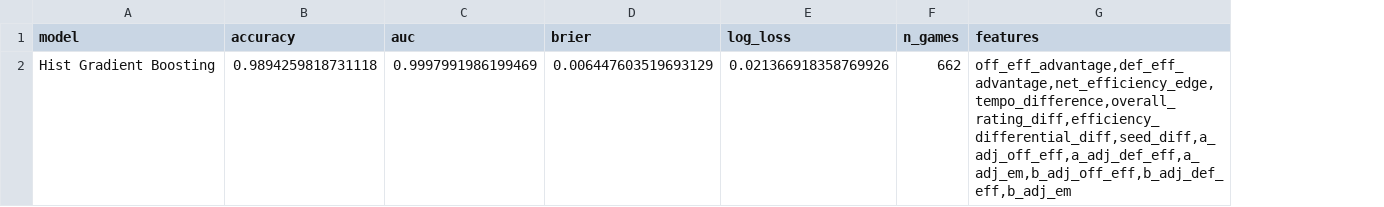
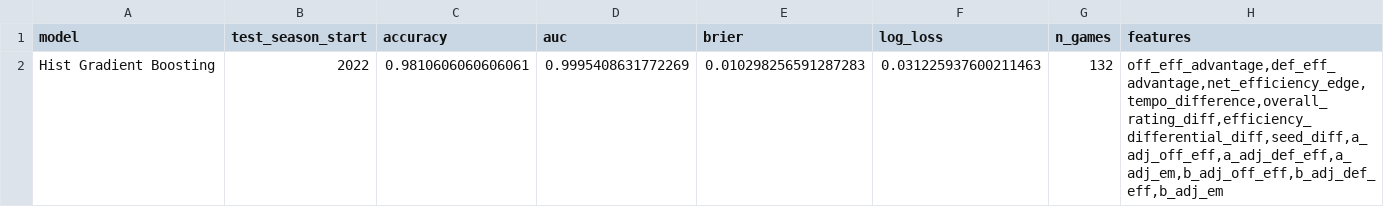
Before and after one commit to sachinmurthy14641/NCAABracketPrediction, a CSV file: outputs/models/best_model_meta.csv, drawn as a sheet; removed rows and columns are numbered as before the commit, all else as after; the diff names each change by its address in the sheet, - before the commit and + after, or states it on an @@ line.

```diff
--- a/outputs/models/best_model_meta.csv
+++ b/outputs/models/best_model_meta.csv
+column B (test_season_start), empty
-row 2: Hist Gradient Boosting | 0.9894259818731118 | 0.9997991986199469 | 0.006447603519693129 | 0.021366918358769926 | 662 | off_eff_advantage,def_eff_advantage,net_efficiency_edge,tempo_difference,overall_rating_diff,efficiency_differential_diff,seed_diff,a_adj_off_eff,a_adj_def_eff,a_adj_em,b_adj_off_eff,b_adj_def_eff,b_adj_em
+row 2: Hist Gradient Boosting | 2022 | 0.9810606060606061 | 0.9995408631772269 | 0.010298256591287283 | 0.031225937600211463 | 132 | off_eff_advantage,def_eff_advantage,net_efficiency_edge,tempo_difference,overall_rating_diff,efficiency_differential_diff,seed_diff,a_adj_off_eff,a_adj_def_eff,a_adj_em,b_adj_off_eff,b_adj_def_eff,b_adj_em
```
Also changed, not shown: 3 other files.
